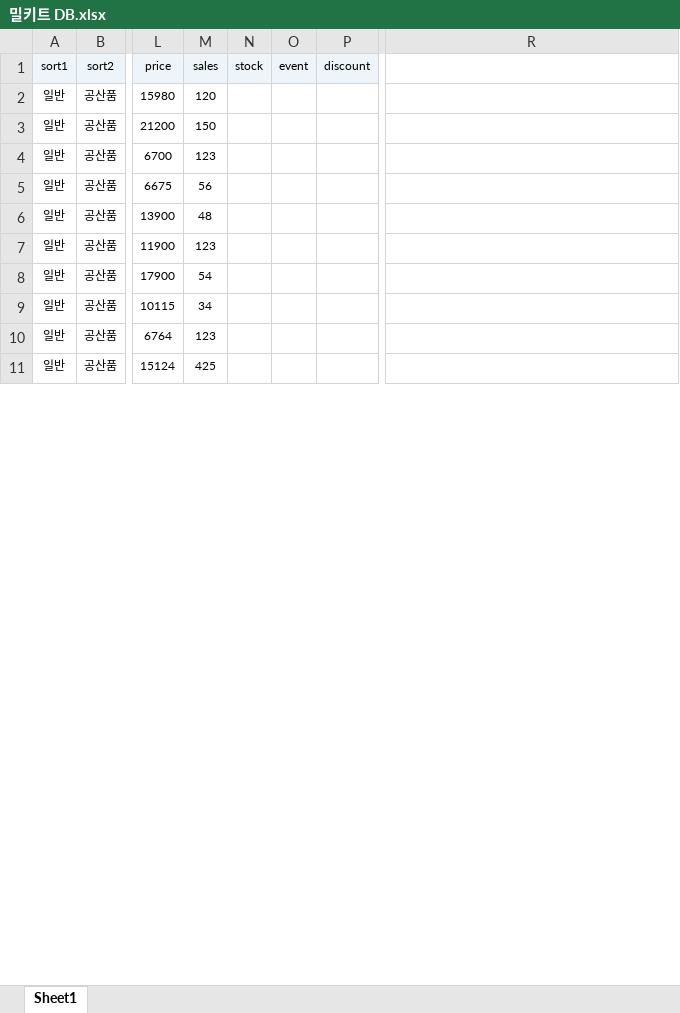
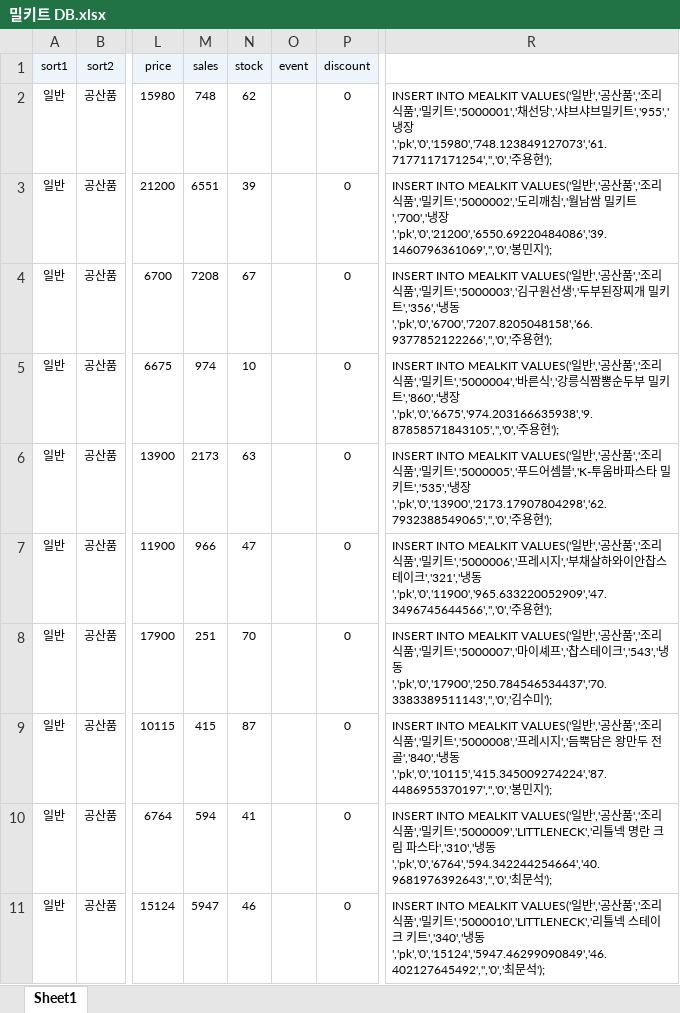
Before and after one commit to simsim916/BusinessTeam, an Excel workbook: db/밀키트 DB.xlsx, sheet Sheet1, drawn as a sheet; only a part is shown, gaps mark what is left out; values as stored, in another font and other column widths than the file's, no borders; the diff covers the shown part only; the diff names each change by its address in the sheet, - before the commit and + after, or states it on an @@ line.

```diff
--- a/db/밀키트 DB.xlsx (sheet Sheet1)
+++ b/db/밀키트 DB.xlsx (sheet Sheet1)
-M2 (sales): 120
+M2 (sales): 748
-N2 (stock): (empty)
+N2 (stock): 62
-P2:P11 (discount): (empty)
+P2:P11 (discount): 0
-R2: (empty)
+R2: INSERT INTO MEALKIT VALUES('일반','공산품','조리식품','밀키트','5000001','채선당','샤브샤브밀키트','955','냉장','pk','0','15980','748.123849127073','61.7177117171254','','0','주용현');
-M3 (sales): 150
+M3 (sales): 6551
-N3 (stock): (empty)
+N3 (stock): 39
-R3: (empty)
+R3: INSERT INTO MEALKIT VALUES('일반','공산품','조리식품','밀키트','5000002','도리깨침','월남쌈 밀키트','700','냉장','pk','0','21200','6550.69220484086','39.1460796361069','','0','봉민지');
-M4 (sales): 123
+M4 (sales): 7208
-N4 (stock): (empty)
+N4 (stock): 67
-R4: (empty)
+R4: INSERT INTO MEALKIT VALUES('일반','공산품','조리식품','밀키트','5000003','김구원선생','두부된장찌개 밀키트','356','냉동','pk','0','6700','7207.8205048158','66.9377852122266','','0','주용현');
-M5 (sales): 56
+M5 (sales): 974
-N5 (stock): (empty)
+N5 (stock): 10
-R5: (empty)
+R5: INSERT INTO MEALKIT VALUES('일반','공산품','조리식품','밀키트','5000004','바른식','강릉식짬뽕순두부 밀키트','860','냉장','pk','0','6675','974.203166635938','9.87858571843105','','0','주용현');
-M6 (sales): 48
+M6 (sales): 2173
-N6 (stock): (empty)
+N6 (stock): 63
-R6: (empty)
+R6: INSERT INTO MEALKIT VALUES('일반','공산품','조리식품','밀키트','5000005','푸드어셈블','K-투움바파스타 밀키트','535','냉장','pk','0','13900','2173.17907804298','62.7932388549065','','0','주용현');
-M7 (sales): 123
+M7 (sales): 966
-N7 (stock): (empty)
+N7 (stock): 47
-R7: (empty)
+R7: INSERT INTO MEALKIT VALUES('일반','공산품','조리식품','밀키트','5000006','프레시지','부채살하와이안찹스테이크','321','냉동','pk','0','11900','965.633220052909','47.3496745644566','','0','주용현');
-M8 (sales): 54
+M8 (sales): 251
-N8 (stock): (empty)
+N8 (stock): 70
-R8: (empty)
+R8: INSERT INTO MEALKIT VALUES('일반','공산품','조리식품','밀키트','5000007','마이셰프','찹스테이크','543','냉동','pk','0','17900','250.784546534437','70.3383389511143','','0','김수미');
-M9 (sales): 34
+M9 (sales): 415
-N9 (stock): (empty)
+N9 (stock): 87
-R9: (empty)
+R9: INSERT INTO MEALKIT VALUES('일반','공산품','조리식품','밀키트','5000008','프레시지','듬뿍담은 왕만두 전골','840','냉동','pk','0','10115','415.345009274224','87.4486955370197','','0','봉민지');
-M10 (sales): 123
+M10 (sales): 594
-N10 (stock): (empty)
+N10 (stock): 41
-R10: (empty)
+R10: INSERT INTO MEALKIT VALUES('일반','공산품','조리식품','밀키트','5000009','LITTLENECK','리틀넥 명란 크림 파스타','310','냉동','pk','0','6764','594.342244254664','40.9681976392643','','0','최문석');
-M11 (sales): 425
+M11 (sales): 5947
-N11 (stock): (empty)
+N11 (stock): 46
-R11: (empty)
+R11: INSERT INTO MEALKIT VALUES('일반','공산품','조리식품','밀키트','5000010','LITTLENECK','리틀넥 스테이크 키트','340','냉동','pk','0','15124','5947.46299090849','46.402127645492','','0','최문석');
```
Also changed, not shown: 392 edited cells elsewhere in this sheet, 1 other file.
